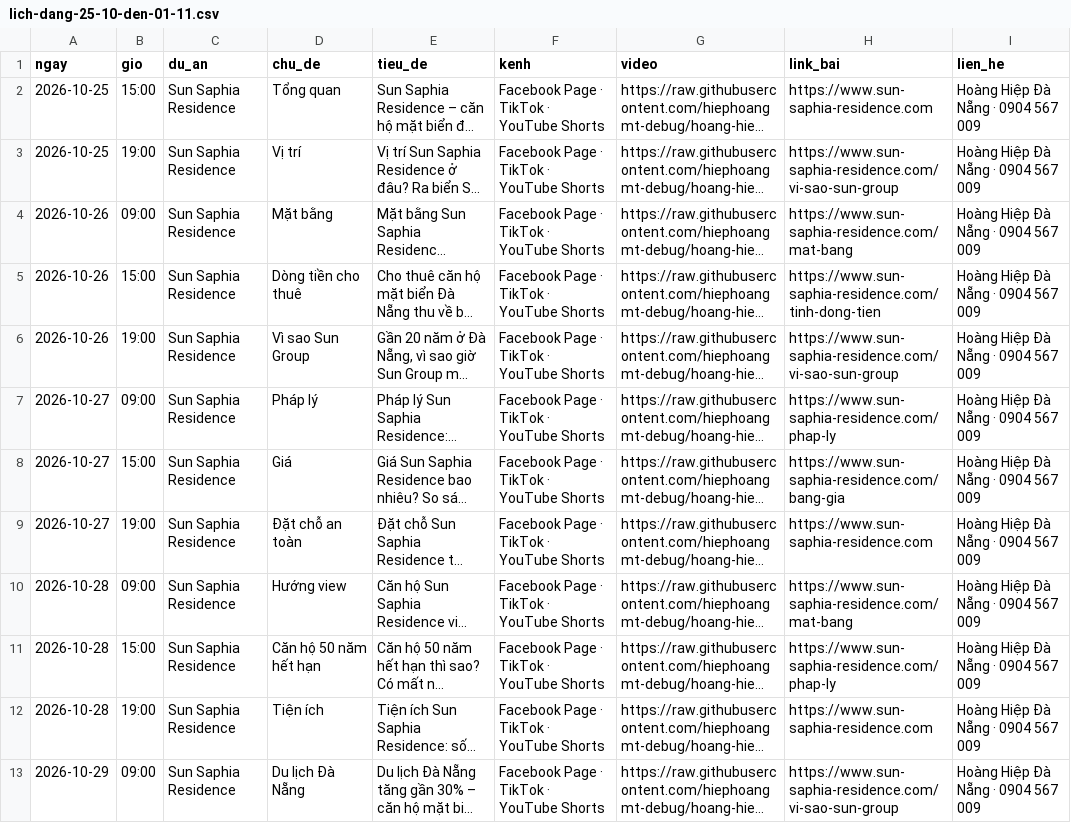
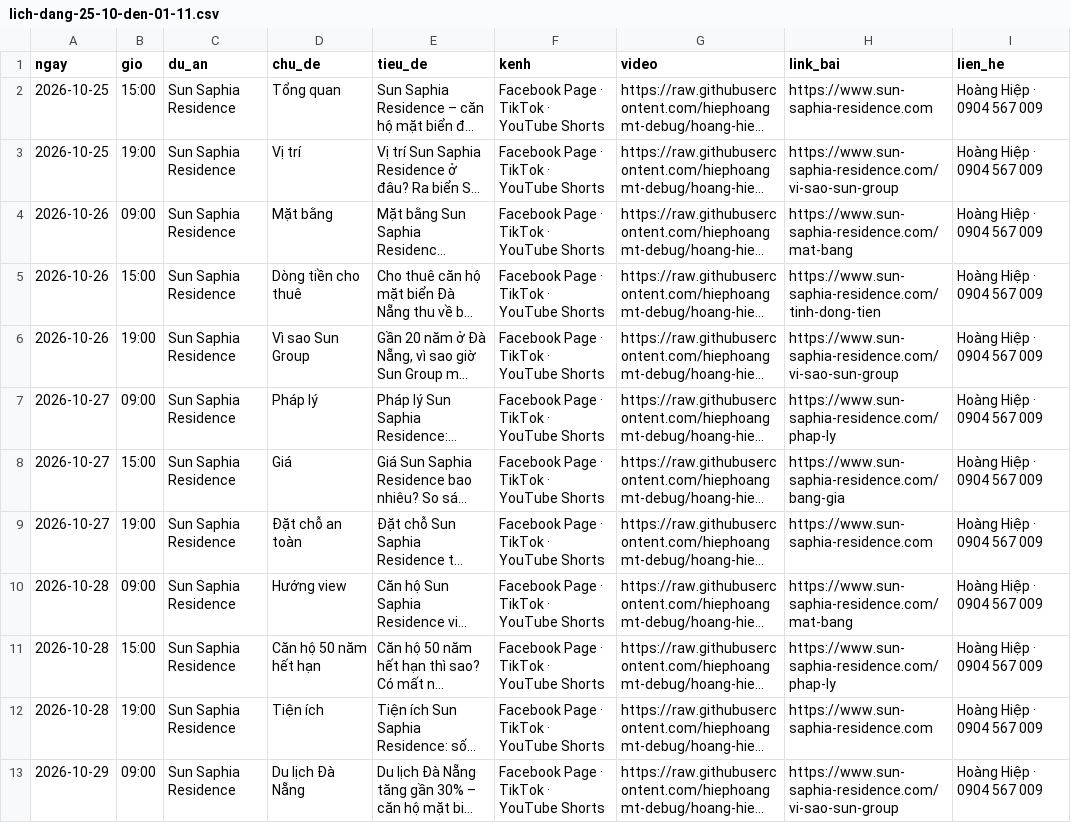
Before and after one commit to hiephoangmt-debug/hoang-hiep-crm, a CSV file: social/sun-saphia/lich-dang-25-10-den-01-11.csv, drawn as a sheet; only a part is shown; long unchanged cells end in …; the diff covers the shown part only; the diff names each change by its address in the sheet, - before the commit and + after, or states it on an @@ line.

```diff
--- a/social/sun-saphia/lich-dang-25-10-den-01-11.csv
+++ b/social/sun-saphia/lich-dang-25-10-den-01-11.csv
-I2:I13 (lien_he): Hoàng Hiệp Đà Nẵng · 0904 567 009
+I2:I13 (lien_he): Hoàng Hiệp · 0904 567 009
```
Also changed, not shown: 11 edited cells elsewhere in this file, 22 other files.
